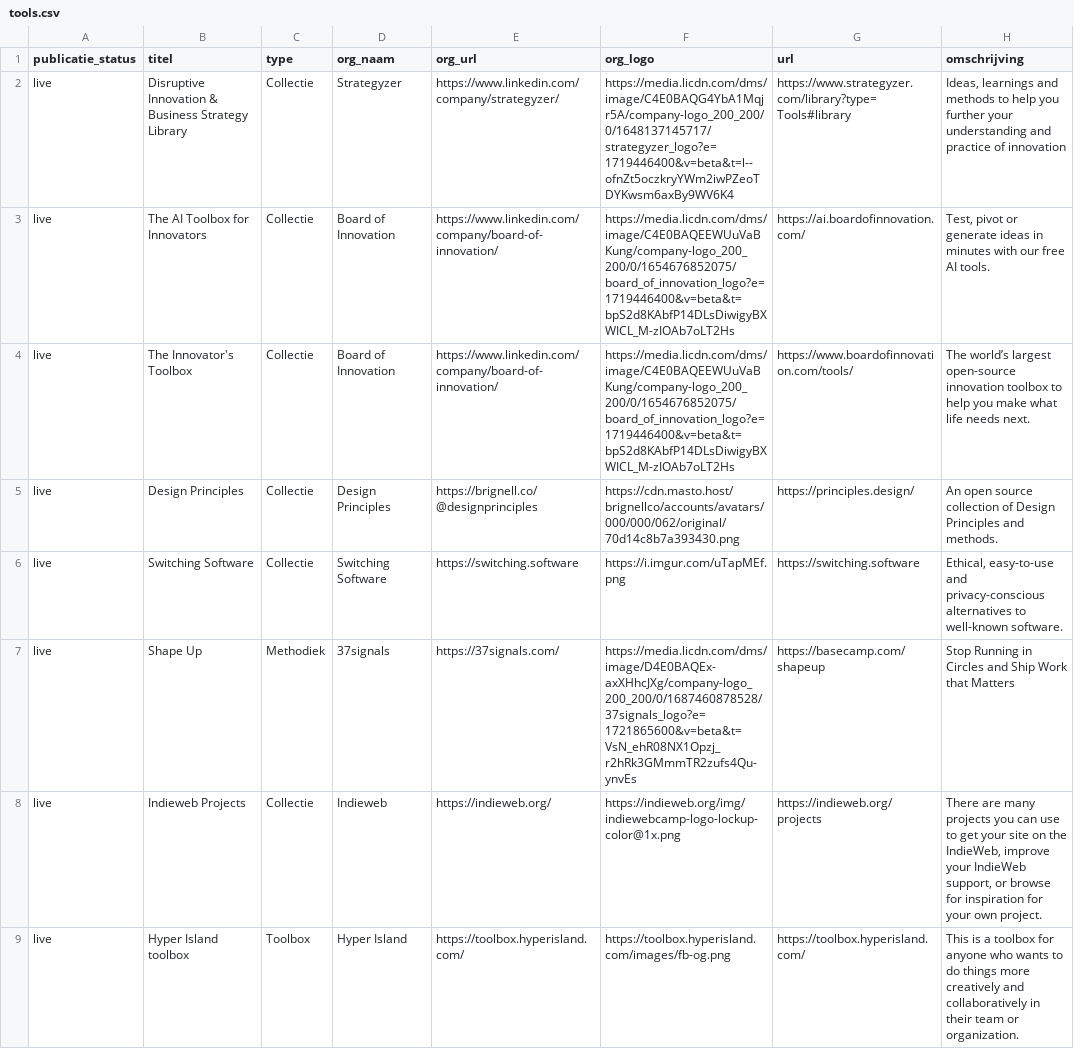
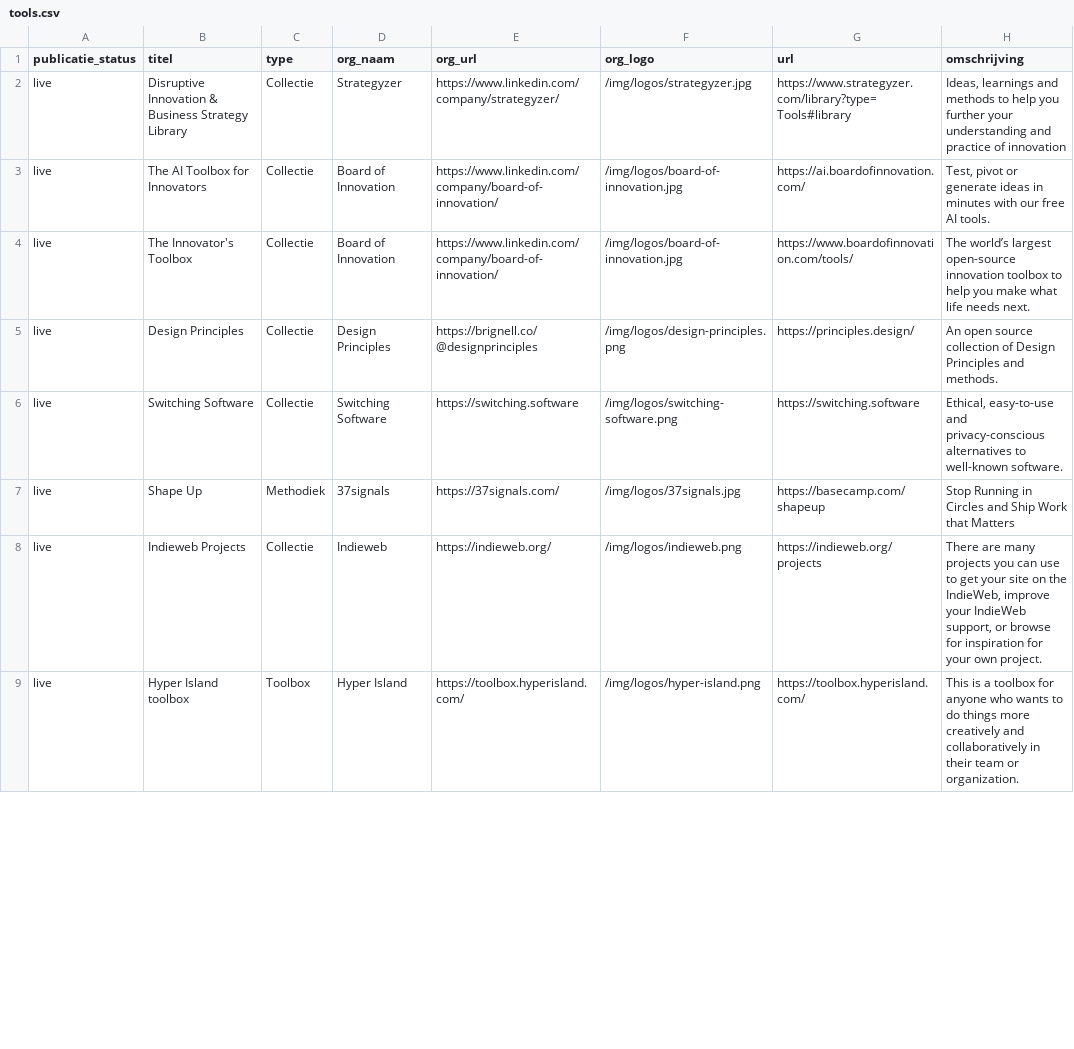
Before and after one commit to jgroenen/jgroenen.github.io, a CSV file: _data/tools.csv, drawn as a sheet; only a part is shown; the diff covers the shown part only.

```diff
--- a/_data/tools.csv
+++ b/_data/tools.csv
@@ -1,9 +1,9 @@
 publicatie_status,titel,type,org_naam,org_url,org_logo,url,omschrijving
-live,"Disruptive Innovation & Business Strategy Library",Collectie,Strategyzer,https://www.linkedin.com/company/strategyzer/,https://media.licdn.com/dms/image/C4E0BAQG4YbA1Mqjr5A/company-logo_200_200/0/1648137145717/strategyzer_logo?e=1719446400&v=beta&t=l--ofnZt5oczkryYWm2iwPZeoTDYKwsm6axBy9WV6K4,https://www.strategyzer.com/library?type=Tools#library,"Ideas, learnings and methods to help you further your understanding and practice of innovation"
-live,"The AI Toolbox for Innovators",Collectie,Board of Innovation,https://www.linkedin.com/company/board-of-innovation/,https://media.licdn.com/dms/image/C4E0BAQEEWUuVaBKung/company-logo_200_200/0/1654676852075/board_of_innovation_logo?e=1719446400&v=beta&t=bpS2d8KAbfP14DLsDiwigyBXWICL_M-zIOAb7oLT2Hs,https://ai.boardofinnovation.com/,"Test, pivot or generate ideas in minutes with our free AI tools."
-live,"The Innovator's Toolbox",Collectie,Board of Innovation,https://www.linkedin.com/company/board-of-innovation/,https://media.licdn.com/dms/image/C4E0BAQEEWUuVaBKung/company-logo_200_200/0/1654676852075/board_of_innovation_logo?e=1719446400&v=beta&t=bpS2d8KAbfP14DLsDiwigyBXWICL_M-zIOAb7oLT2Hs,https://www.boardofinnovation.com/tools/,"The world’s largest open-source innovation toolbox to help you make what life needs next."
-live,"Design Principles",Collectie,Design Principles,https://brignell.co/@designprinciples,https://cdn.masto.host/brignellco/accounts/avatars/000/000/062/original/70d14c8b7a393430.png,https://principles.design/,"An open source collection of Design Principles and methods."
-live,"Switching Software",Collectie,Switching Software,https://switching.software,https://i.imgur.com/uTapMEf.png,https://switching.software,"Ethical, easy-to-use and privacy-conscious alternatives to well-known software."
-live,"Shape Up",Methodiek,37signals,https://37signals.com/,https://media.licdn.com/dms/image/D4E0BAQEx-axXHhcJXg/company-logo_200_200/0/1687460878528/37signals_logo?e=1721865600&v=beta&t=VsN_ehR08NX1Opzj_r2hRk3GMmmTR2zufs4Qu-ynvEs,https://basecamp.com/shapeup,"Stop Running in Circles and Ship Work that Matters"
-live,"Indieweb Projects",Collectie,Indieweb,https://indieweb.org/,https://indieweb.org/img/indiewebcamp-logo-lockup-color@1x.png,https://indieweb.org/projects,"There are many projects you can use to get your site on the IndieWeb, improve your IndieWeb support, or browse for inspiration for your own project."
-live,"Hyper Island toolbox",Toolbox,Hyper Island,https://toolbox.hyperisland.com/,https://toolbox.hyperisland.com/images/fb-og.png,https://toolbox.hyperisland.com/,"This is a toolbox for anyone who wants to do things more creatively and collaboratively in their team or organization."
+live,"Disruptive Innovation & Business Strategy Library",Collectie,Strategyzer,https://www.linkedin.com/company/strategyzer/,/img/logos/strategyzer.jpg,https://www.strategyzer.com/library?type=Tools#library,"Ideas, learnings and methods to help you further your understanding and practice of innovation"
+live,"The AI Toolbox for Innovators",Collectie,Board of Innovation,https://www.linkedin.com/company/board-of-innovation/,/img/logos/board-of-innovation.jpg,https://ai.boardofinnovation.com/,"Test, pivot or generate ideas in minutes with our free AI tools."
+live,"The Innovator's Toolbox",Collectie,Board of Innovation,https://www.linkedin.com/company/board-of-innovation/,/img/logos/board-of-innovation.jpg,https://www.boardofinnovation.com/tools/,"The world’s largest open-source innovation toolbox to help you make what life needs next."
+live,"Design Principles",Collectie,Design Principles,https://brignell.co/@designprinciples,/img/logos/design-principles.png,https://principles.design/,"An open source collection of Design Principles and methods."
+live,"Switching Software",Collectie,Switching Software,https://switching.software,/img/logos/switching-software.png,https://switching.software,"Ethical, easy-to-use and privacy-conscious alternatives to well-known software."
+live,"Shape Up",Methodiek,37signals,https://37signals.com/,/img/logos/37signals.jpg,https://basecamp.com/shapeup,"Stop Running in Circles and Ship Work that Matters"
+live,"Indieweb Projects",Collectie,Indieweb,https://indieweb.org/,/img/logos/indieweb.png,https://indieweb.org/projects,"There are many projects you can use to get your site on the IndieWeb, improve your IndieWeb support, or browse for inspiration for your own project."
+live,"Hyper Island toolbox",Toolbox,Hyper Island,https://toolbox.hyperisland.com/,/img/logos/hyper-island.png,https://toolbox.hyperisland.com/,"This is a toolbox for anyone who wants to do things more creatively and collaboratively in their team or organization."
```
Also changed, not shown: 8 edited cells elsewhere in this file, _data/communities.csv, 49 other files.
